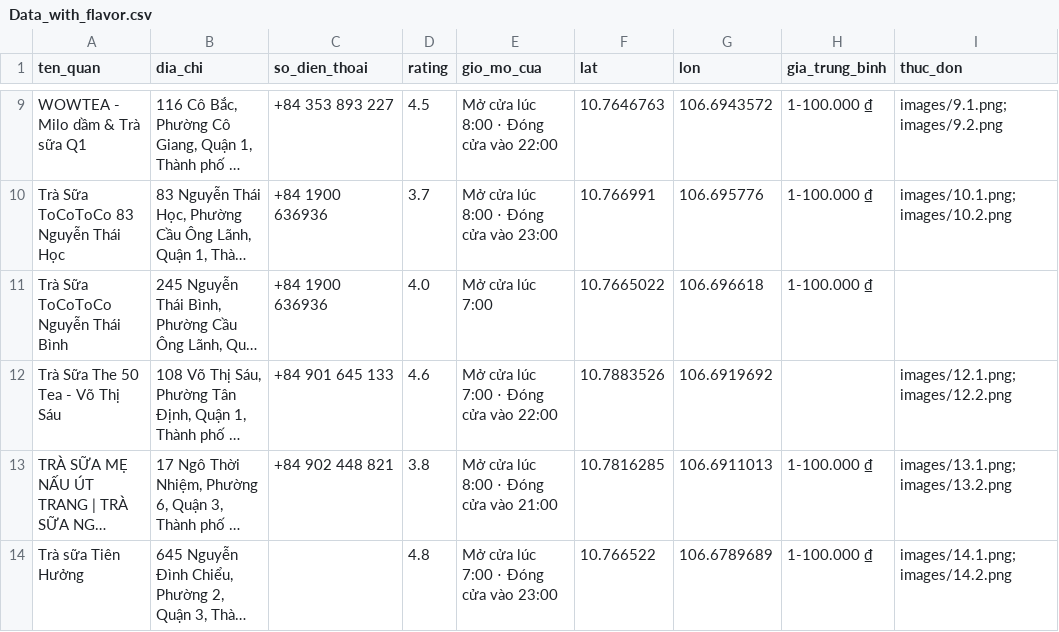
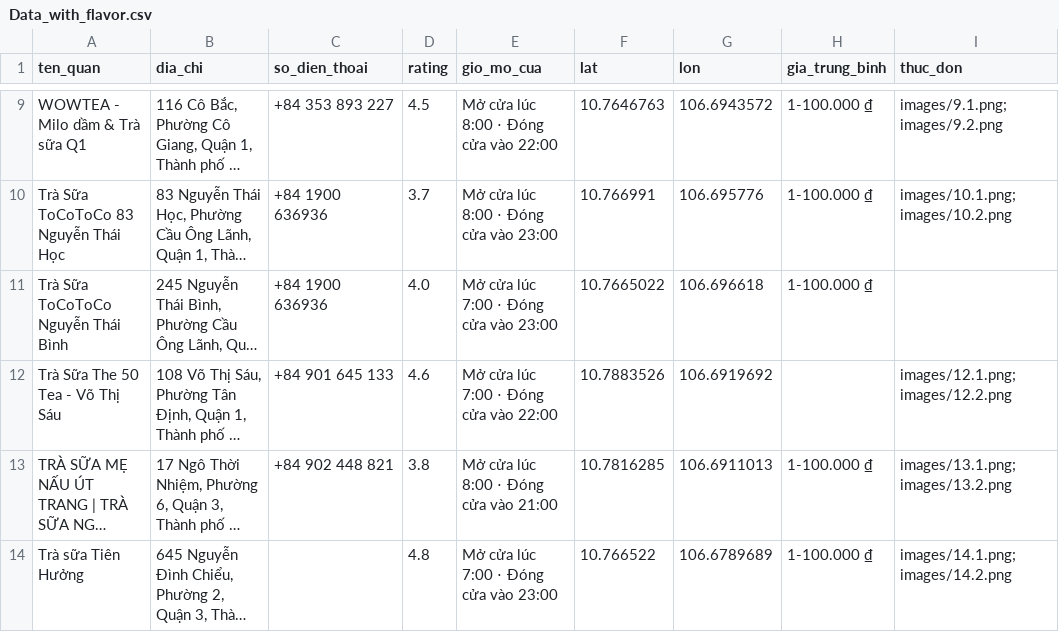
Before and after one commit to mkbang2411-oss/TDTT---U-I-A, a CSV file: backend/Data_with_flavor.csv, drawn as a sheet; only a part is shown, gaps mark what is left out; long unchanged cells end in …; the diff covers the shown part only; the diff names each change by its address in the sheet, - before the commit and + after, or states it on an @@ line.

```diff
--- a/backend/Data_with_flavor.csv
+++ b/backend/Data_with_flavor.csv
-E11 (gio_mo_cua): Mở cửa lúc 7:00
+E11 (gio_mo_cua): Mở cửa lúc 7:00 ⋅ Đóng cửa vào 23:00
```
Also changed, not shown: 4 edited cells elsewhere in this file, 29 other files.
